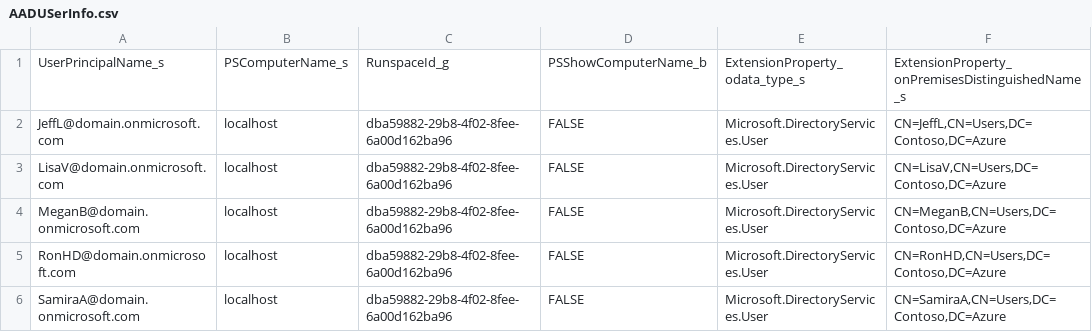
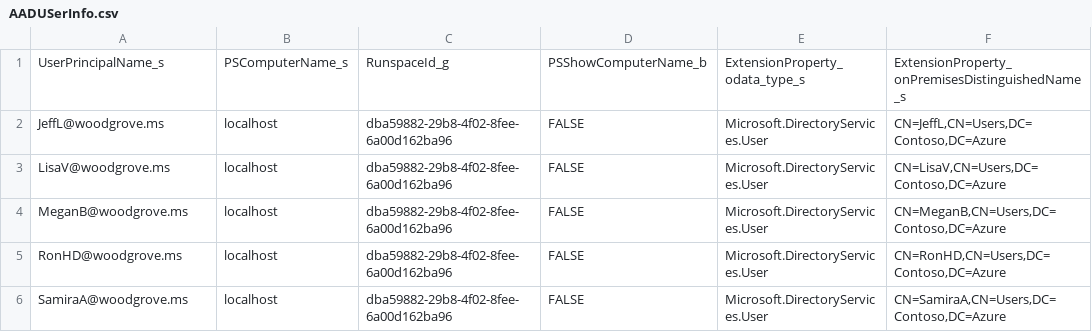
Before and after one commit to Yaniv-Shasha/SecurityCopilot, a CSV file: Workshop/Custom_Plugin/Task05_KQL/AADUSerInfo.csv, drawn as a sheet; only a part is shown; the diff names each change by its address in the sheet, - before the commit and + after, or states it on an @@ line.

Commit message:
Update AADUSerInfo.csv

```diff
--- a/Workshop/Custom_Plugin/Task05_KQL/AADUSerInfo.csv
+++ b/Workshop/Custom_Plugin/Task05_KQL/AADUSerInfo.csv
-A2: JeffL@domain.onmicrosoft.com
+A2: JeffL@woodgrove.ms
-A3: LisaV@domain.onmicrosoft.com
+A3: LisaV@woodgrove.ms
-A4: MeganB@domain.onmicrosoft.com
+A4: MeganB@woodgrove.ms
-A5: RonHD@domain.onmicrosoft.com
+A5: RonHD@woodgrove.ms
-A6: SamiraA@domain.onmicrosoft.com
+A6: SamiraA@woodgrove.ms
```
